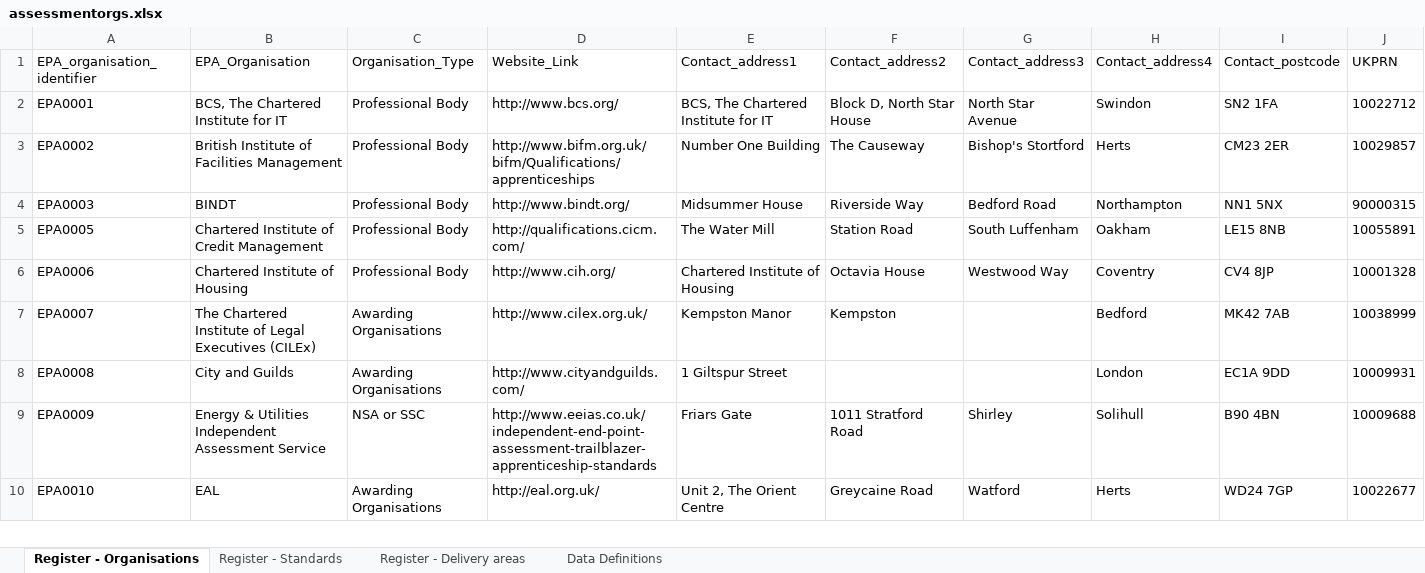
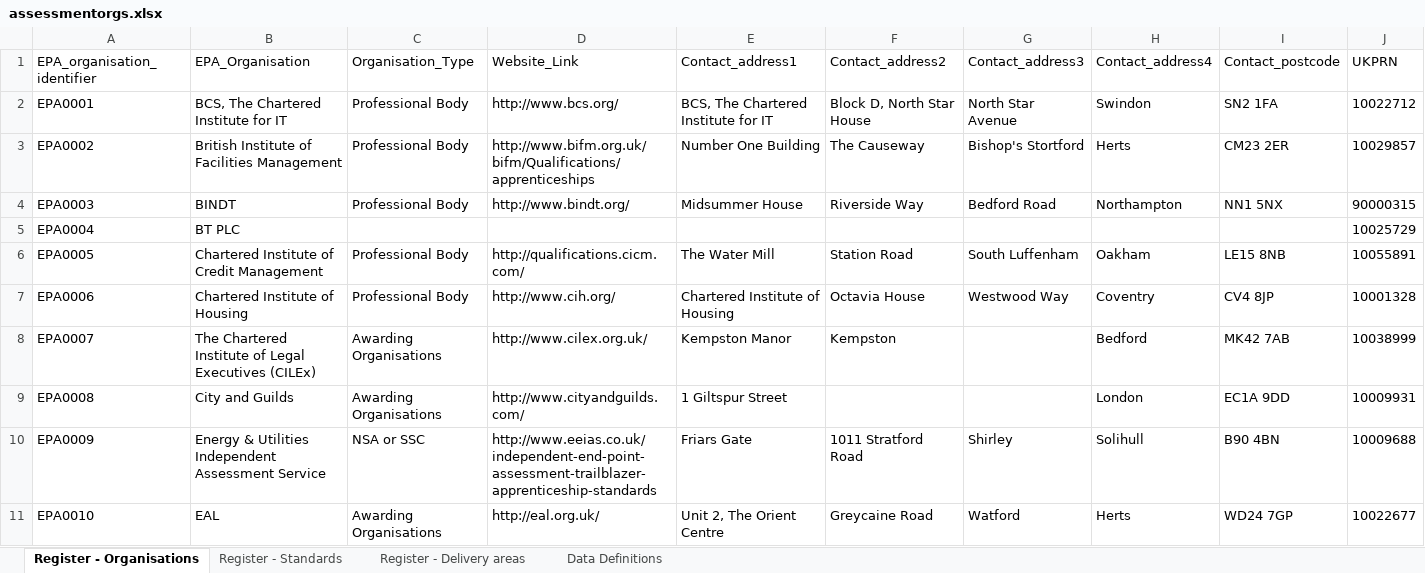
Before and after one commit to SkillsFundingAgency/das-assessor-service, an Excel workbook: src/SFA.DAS.AssessorService.Database/DataToImport/assessmentorgs.xlsx, sheet Register - Organisations, drawn as a sheet; only a part is shown; values as stored, in another font and other column widths than the file's, no borders; rows hold the shown columns only; the diff covers the shown part only; the diff names each change by its address in the sheet, - before the commit and + after, or states it on an @@ line.

```diff
--- a/src/SFA.DAS.AssessorService.Database/DataToImport/assessmentorgs.xlsx (sheet Register - Organisations)
+++ b/src/SFA.DAS.AssessorService.Database/DataToImport/assessmentorgs.xlsx (sheet Register - Organisations)
+row 5: EPA0004 | BT PLC |  |  |  |  |  |  |  | 10025729
```
Also changed, not shown: 4 added rows and 1 removed row elsewhere in this sheet, sheet Register - Standards, sheet Register - Delivery areas.
